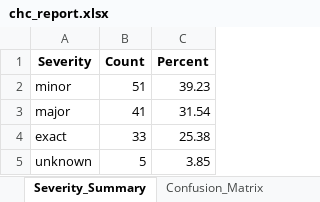
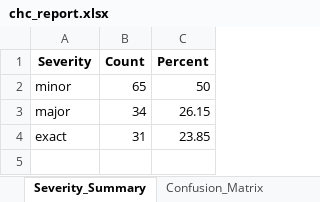
Before and after one commit to solomoneluanu/chc-qa-pipeline, an Excel workbook: data/output-data/chc_report.xlsx, sheet Severity_Summary, drawn as a sheet; values as stored, in another font and other column widths than the file's, no borders; the diff names each change by its address in the sheet, - before the commit and + after, or states it on an @@ line.

```diff
--- a/data/output-data/chc_report.xlsx (sheet Severity_Summary)
+++ b/data/output-data/chc_report.xlsx (sheet Severity_Summary)
-B2 (Count): 51
+B2 (Count): 65
-C2 (Percent): 39.23
+C2 (Percent): 50
-B3 (Count): 41
+B3 (Count): 34
-C3 (Percent): 31.54
+C3 (Percent): 26.15
-B4 (Count): 33
+B4 (Count): 31
-C4 (Percent): 25.38
+C4 (Percent): 23.85
-row 5: unknown | 5 | 3.85
```
Also changed, not shown: sheet Classified_Cases, sheet Confusion_Matrix, sheet Subtype_Summary, sheet Direction_Summary, sheet Concordance_Summary, sheet HSIL_PV_Plus, data/output-data/unmatched_cases.xlsx, 12 other files.
